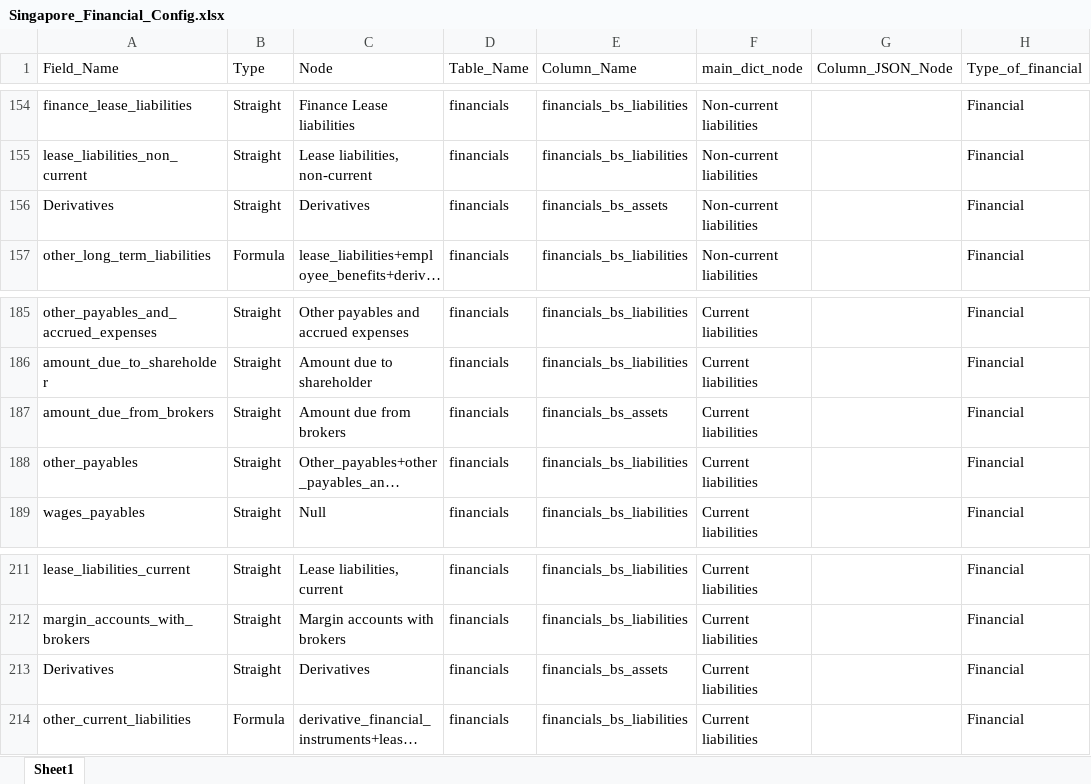
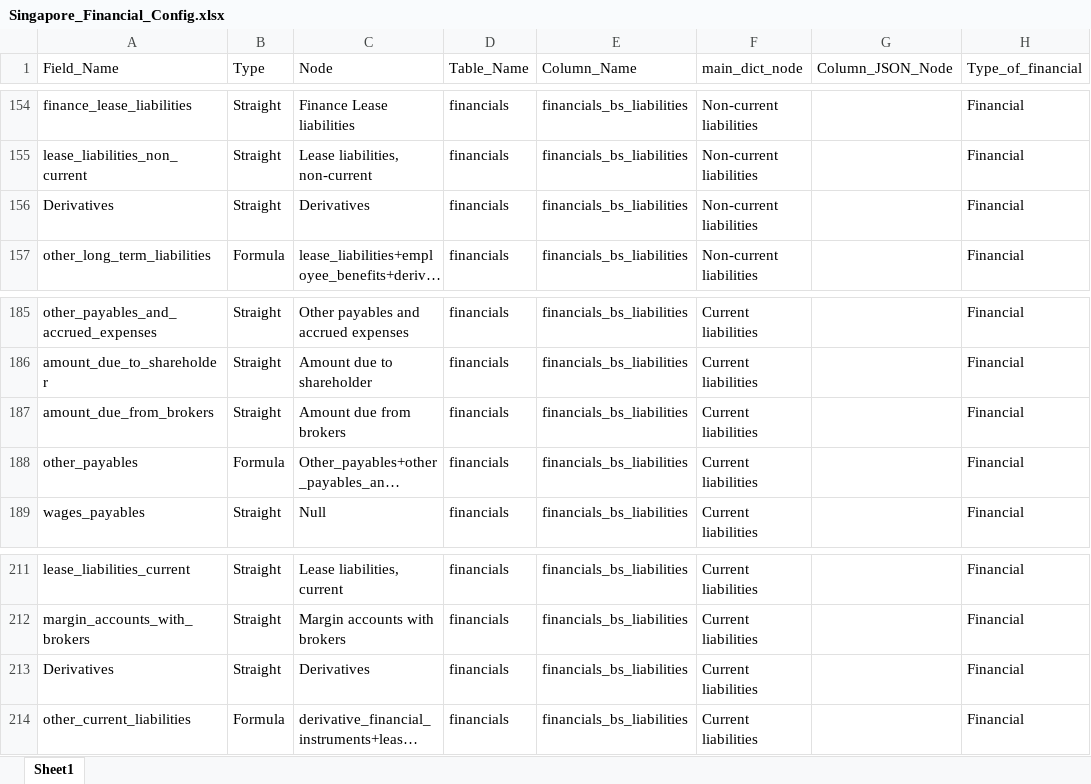
Before and after one commit to skrishna07/MNS-Singapore, an Excel workbook: Config/Singapore_Financial_Config.xlsx, sheet Sheet1, drawn as a sheet; only a part is shown, gaps mark what is left out; long unchanged cells end in …; values as stored, in another font and other column widths than the file's, no borders; the diff names each change by its address in the sheet, - before the commit and + after, or states it on an @@ line.

```diff
--- a/Config/Singapore_Financial_Config.xlsx (sheet Sheet1)
+++ b/Config/Singapore_Financial_Config.xlsx (sheet Sheet1)
-E156 (Column_Name): financials_bs_assets
+E156 (Column_Name): financials_bs_liabilities
-E187 (Column_Name): financials_bs_assets
+E187 (Column_Name): financials_bs_liabilities
-B188 (Type): Straight
+B188 (Type): Formula
-E213 (Column_Name): financials_bs_assets
+E213 (Column_Name): financials_bs_liabilities
```
Also changed, not shown: Config/Singapore_Registry_Config.xlsx, 4 other files.
